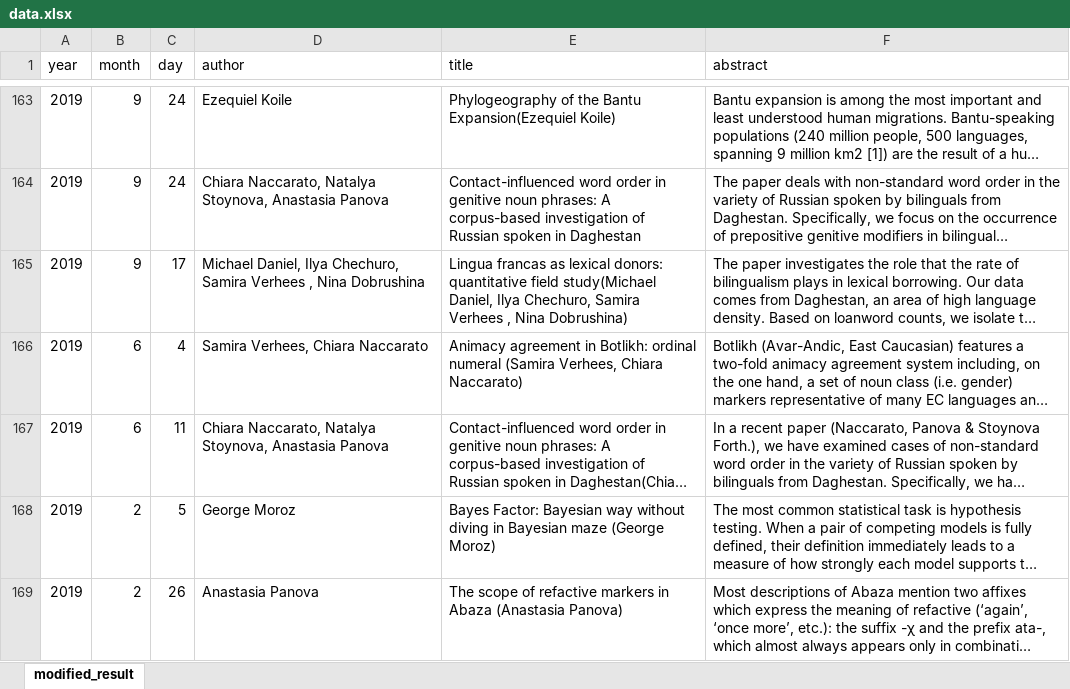
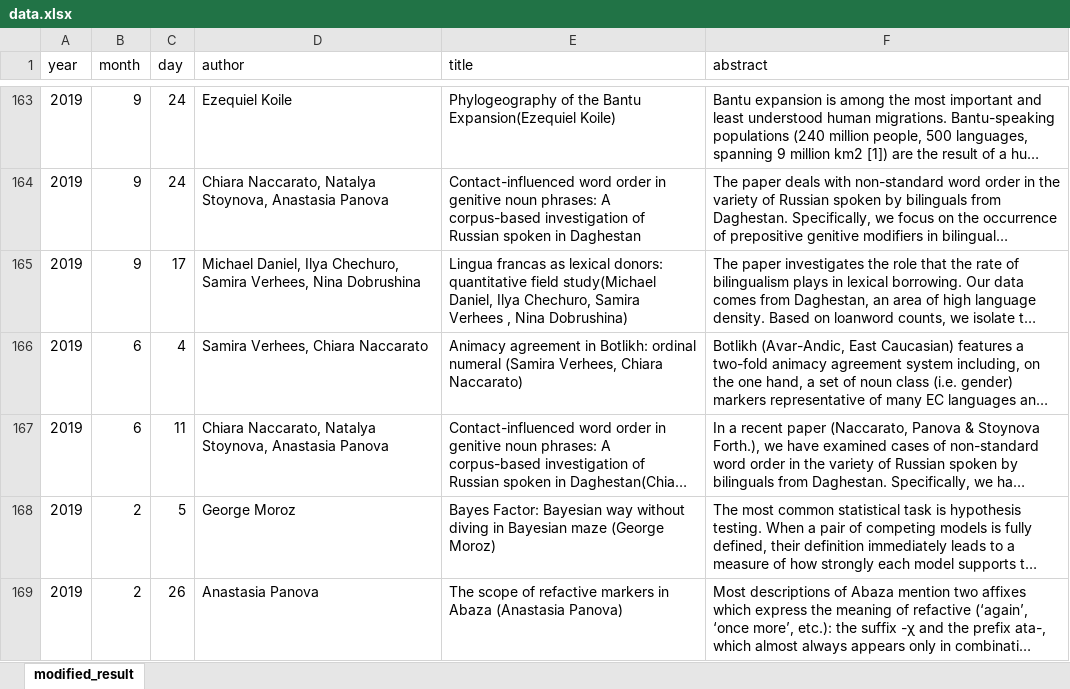
Before and after one commit to LingConLab/seminars_page, an Excel workbook: data.xlsx, sheet modified_result, drawn as a sheet; only a part is shown, gaps mark what is left out; long unchanged cells end in …; values as stored, in another font and other column widths than the file's, no borders; the diff covers the shown part only; the diff names each change by its address in the sheet, - before the commit and + after, or states it on an @@ line.

```diff
--- a/data.xlsx (sheet modified_result)
+++ b/data.xlsx (sheet modified_result)
-D165 (author): …Chechuro, Samira Verhees , Nina Dobrushina
+D165 (author): …Chechuro, Samira Verhees, Nina Dobrushina
```
Also changed, not shown: 7 edited cells elsewhere in this sheet, 3 other files.
